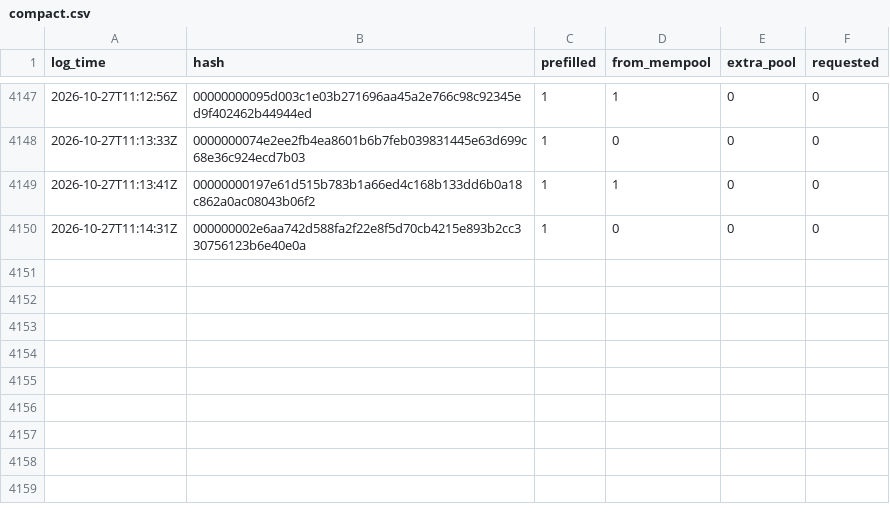
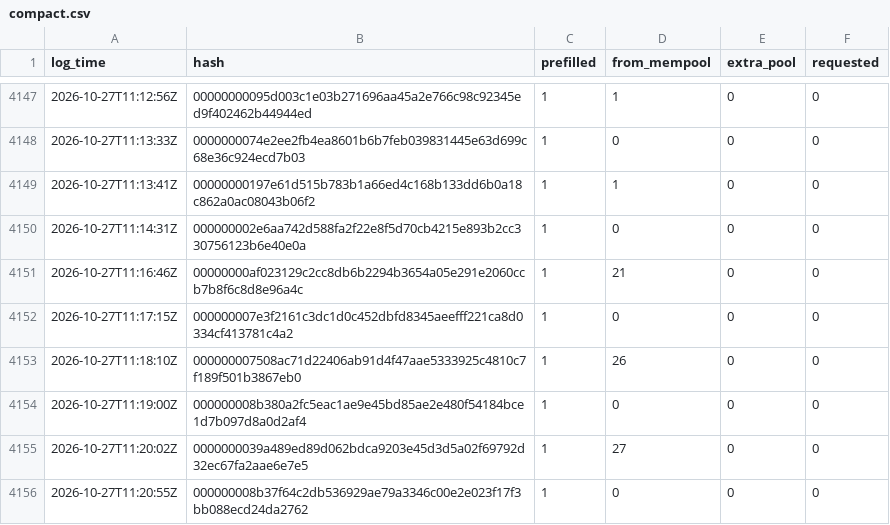
Before and after one commit to rufitnes/tempnet-data, a CSV file: data/compact.csv, drawn as a sheet; only a part is shown, gaps mark what is left out.

```diff
--- a/data/compact.csv
+++ b/data/compact.csv
@@ -4150 +4150,7 @@ log_time,hash,prefilled,from_mempool,extra_pool,requested
 2026-10-27T11:14:31Z,000000002e6aa742d588fa2f22e8f5d70cb4215e893b2cc330756123b6e40e0a,1,0,0,0
+2026-10-27T11:16:46Z,00000000af023129c2cc8db6b2294b3654a05e291e2060ccb7b8f6c8d8e96a4c,1,21,0,0
+2026-10-27T11:17:15Z,000000007e3f2161c3dc1d0c452dbfd8345aeefff221ca8d0334cf413781c4a2,1,0,0,0
+2026-10-27T11:18:10Z,000000007508ac71d22406ab91d4f47aae5333925c4810c7f189f501b3867eb0,1,26,0,0
+2026-10-27T11:19:00Z,000000008b380a2fc5eac1ae9e45bd85ae2e480f54184bce1d7b097d8a0d2af4,1,0,0,0
+2026-10-27T11:20:02Z,0000000039a489ed89d062bdca9203e45d3d5a02f69792d32ec67fa2aae6e7e5,1,27,0,0
+2026-10-27T11:20:55Z,000000008b37f64c2db536929ae79a3346c00e2e023f17f3bb088ecd24da2762,1,0,0,0
```
Also changed, not shown: 4 other files.
